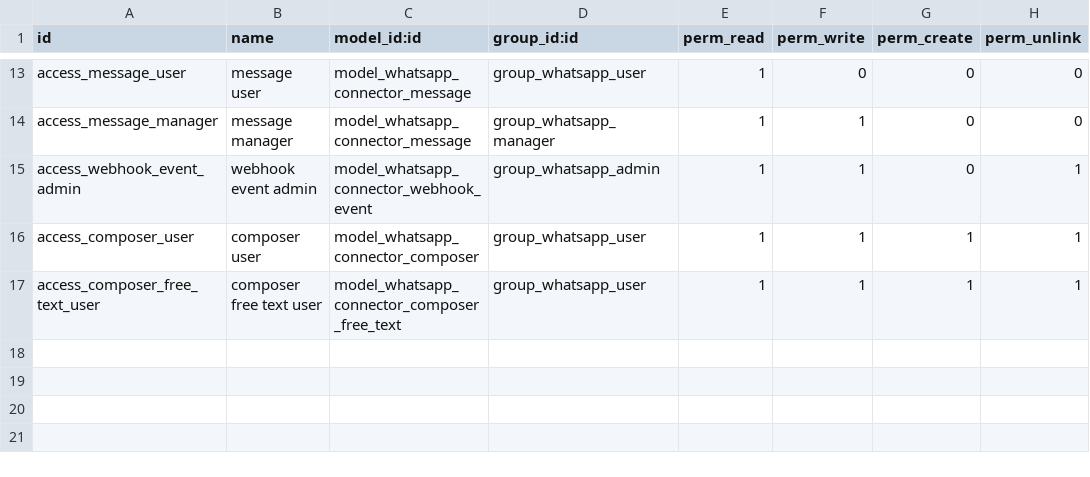
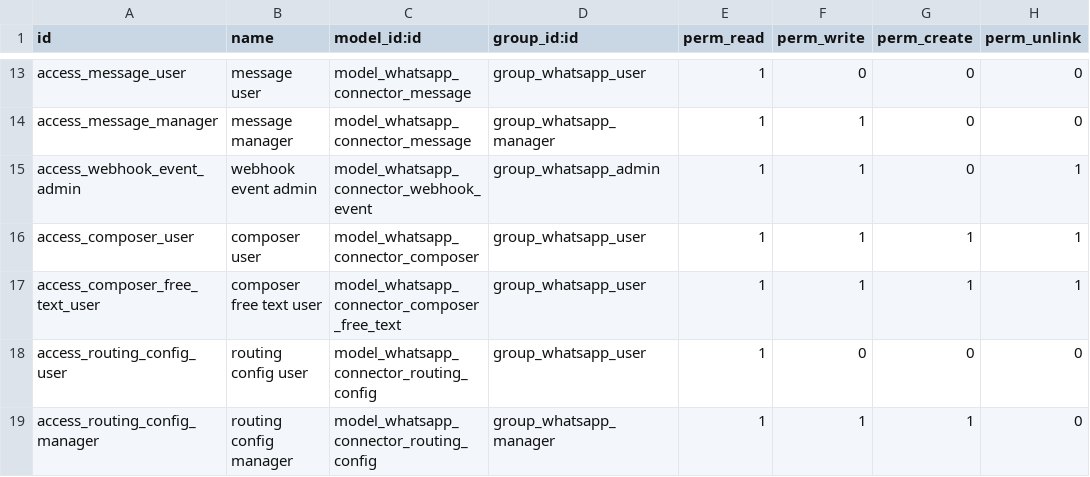
Before and after one commit to fleetapps/odoo-apps, a CSV file: whatsapp_connector/security/ir.model.access.csv, drawn as a sheet; only a part is shown, gaps mark what is left out; the diff names each change by its address in the sheet, - before the commit and + after, or states it on an @@ line.

```diff
--- a/whatsapp_connector/security/ir.model.access.csv
+++ b/whatsapp_connector/security/ir.model.access.csv
+row 18: access_routing_config_user | routing config user | model_whatsapp_connector_routing_config | group_whatsapp_user | 1 | 0 | 0 | 0
+row 19: access_routing_config_manager | routing config manager | model_whatsapp_connector_routing_config | group_whatsapp_manager | 1 | 1 | 1 | 0
```
Also changed, not shown: 19 other files.
